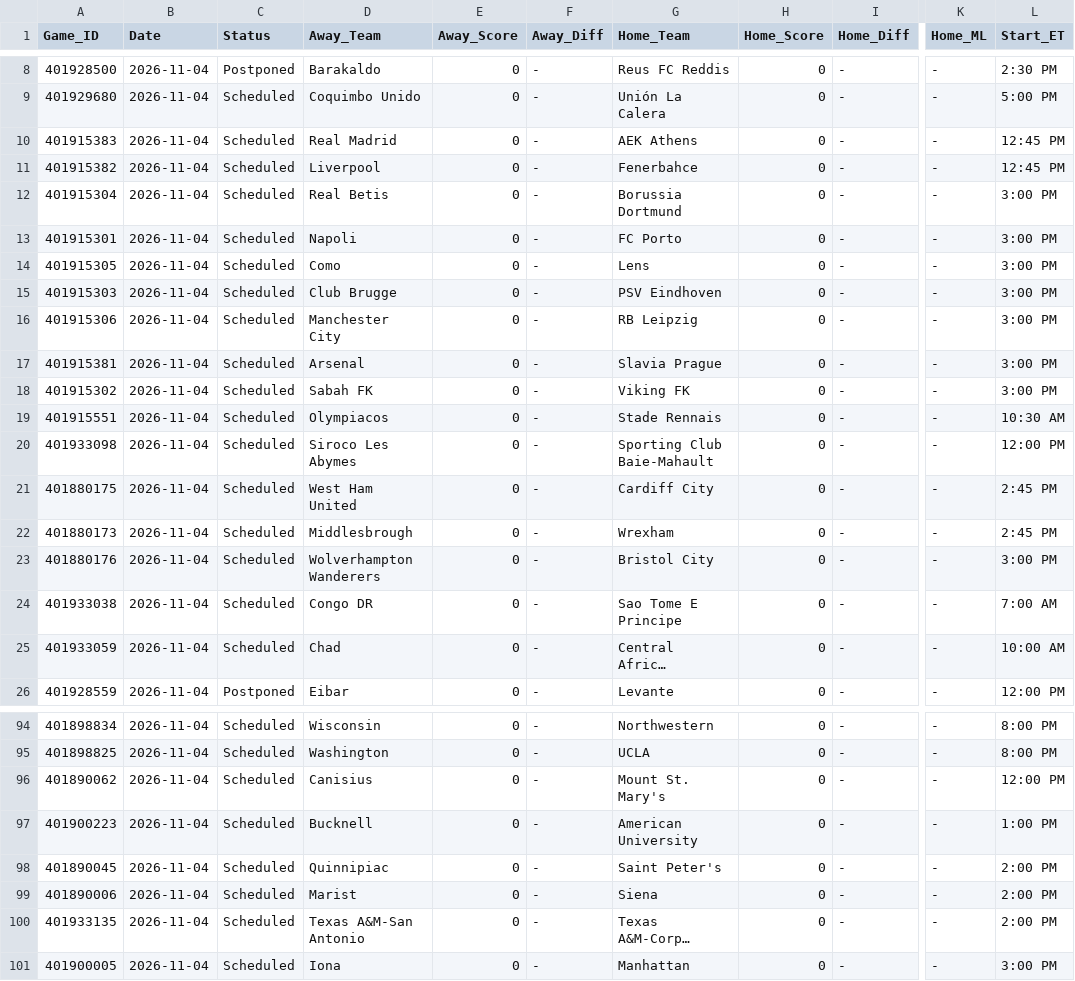
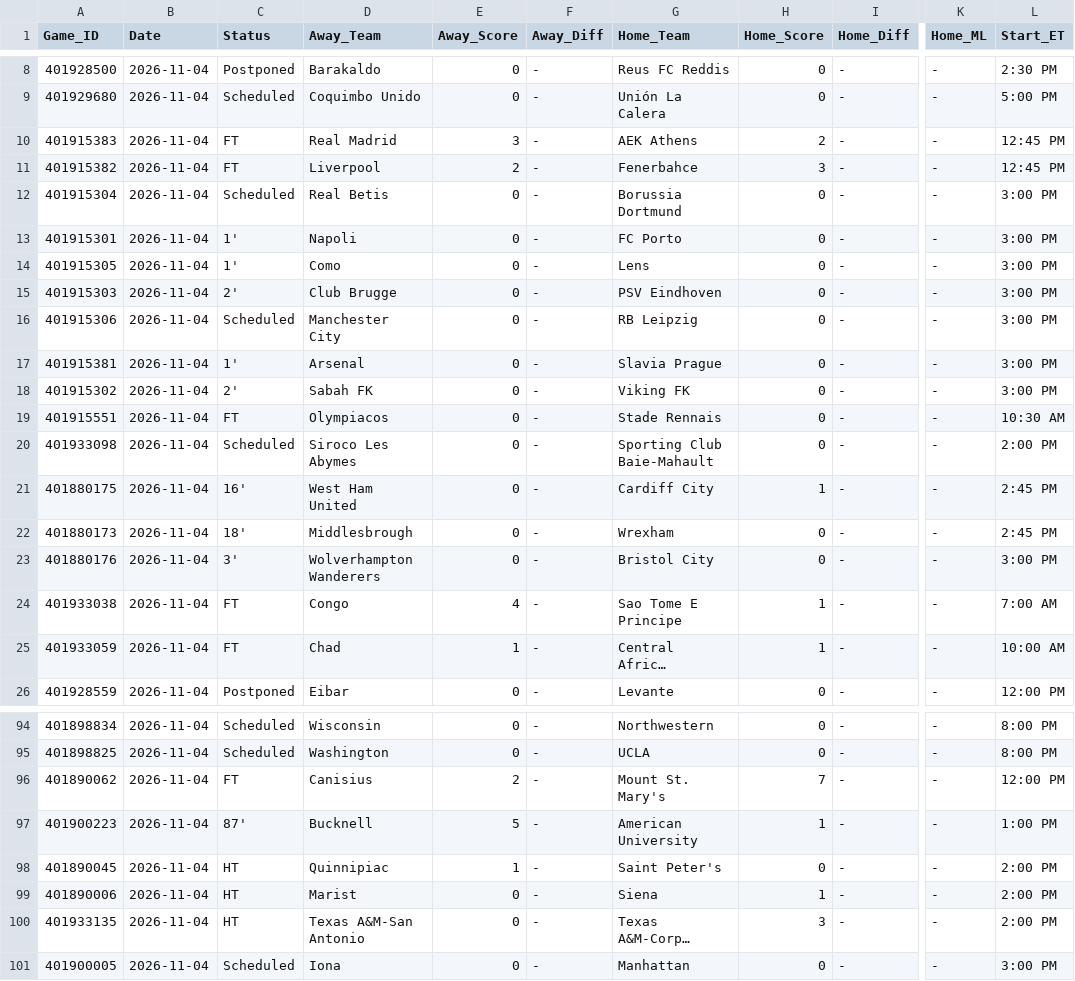
Before and after one commit to danreed001-droid/sport, a CSV file: data/raw/master_soccer_scores.csv, drawn as a sheet; only a part is shown, gaps mark what is left out; long unchanged cells end in …; the diff covers the shown part only; the diff names each change by its address in the sheet, - before the commit and + after, or states it on an @@ line.

```diff
--- a/data/raw/master_soccer_scores.csv
+++ b/data/raw/master_soccer_scores.csv
-C10:C11 (Status): Scheduled
+C10:C11 (Status): FT
-E10 (Away_Score): 0
+E10 (Away_Score): 3
-H10 (Home_Score): 0
+H10 (Home_Score): 2
-E11 (Away_Score): 0
+E11 (Away_Score): 2
-H11 (Home_Score): 0
+H11 (Home_Score): 3
-C13:C14 (Status): Scheduled
+C13:C14 (Status): 1'
-C15 (Status): Scheduled
+C15 (Status): 2'
-C17 (Status): Scheduled
+C17 (Status): 1'
-C18 (Status): Scheduled
+C18 (Status): 2'
-C19 (Status): Scheduled
+C19 (Status): FT
-L20 (Start_ET): 12:00 PM
+L20 (Start_ET): 2:00 PM
-C21 (Status): Scheduled
+C21 (Status): 16'
-H21 (Home_Score): 0
+H21 (Home_Score): 1
-C22 (Status): Scheduled
+C22 (Status): 18'
-C23 (Status): Scheduled
+C23 (Status): 3'
-C24:C25 (Status): Scheduled
+C24:C25 (Status): FT
-D24 (Away_Team): Congo DR
+D24 (Away_Team): Congo
-E24 (Away_Score): 0
+E24 (Away_Score): 4
-H24:H25 (Home_Score): 0
+H24:H25 (Home_Score): 1
-E25 (Away_Score): 0
+E25 (Away_Score): 1
-C96 (Status): Scheduled
+C96 (Status): FT
-E96 (Away_Score): 0
+E96 (Away_Score): 2
-H96 (Home_Score): 0
+H96 (Home_Score): 7
-C97 (Status): Scheduled
+C97 (Status): 87'
-E97 (Away_Score): 0
+E97 (Away_Score): 5
-H97 (Home_Score): 0
+H97 (Home_Score): 1
-C98:C100 (Status): Scheduled
+C98:C100 (Status): HT
-E98 (Away_Score): 0
+E98 (Away_Score): 1
-H99 (Home_Score): 0
+H99 (Home_Score): 1
-H100 (Home_Score): 0
+H100 (Home_Score): 3
```
Also changed, not shown: 27 edited cells elsewhere in this file, 8 other files.
